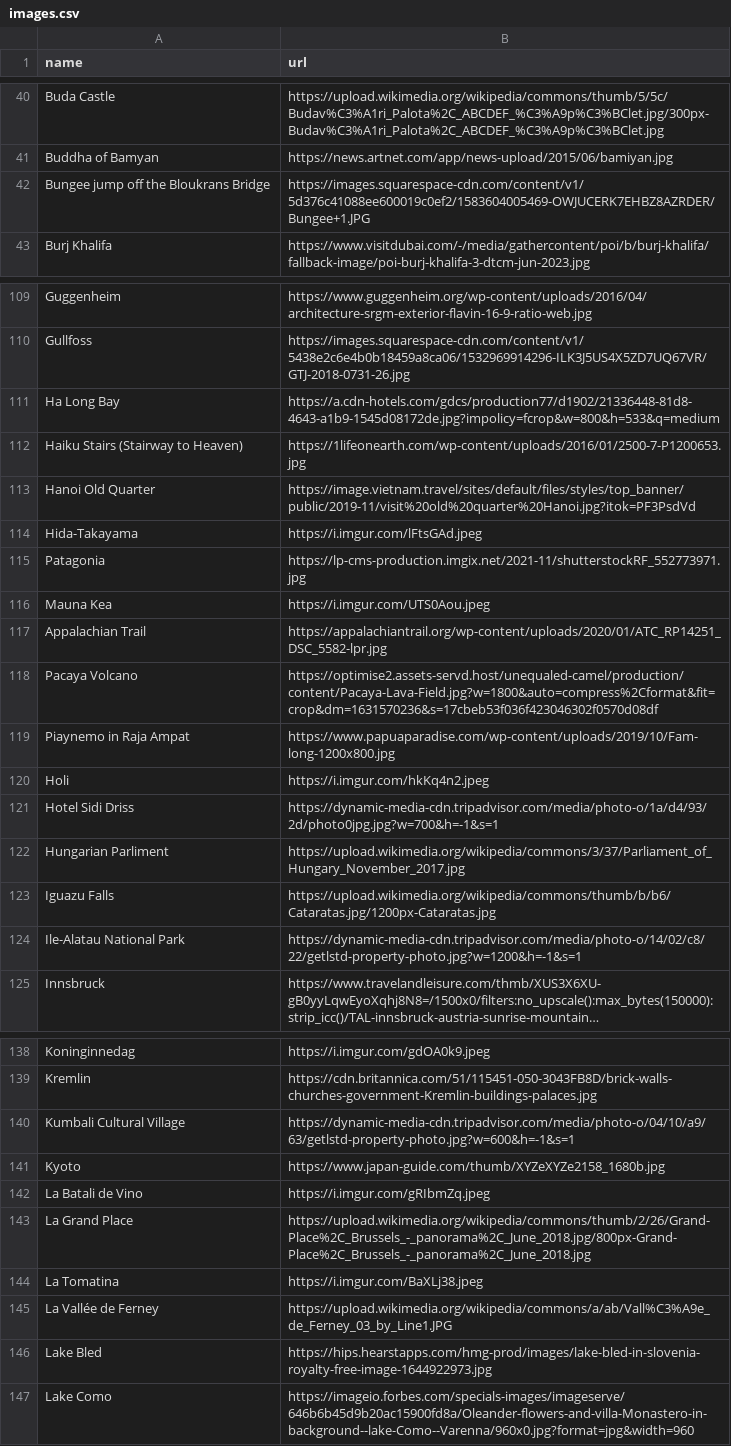
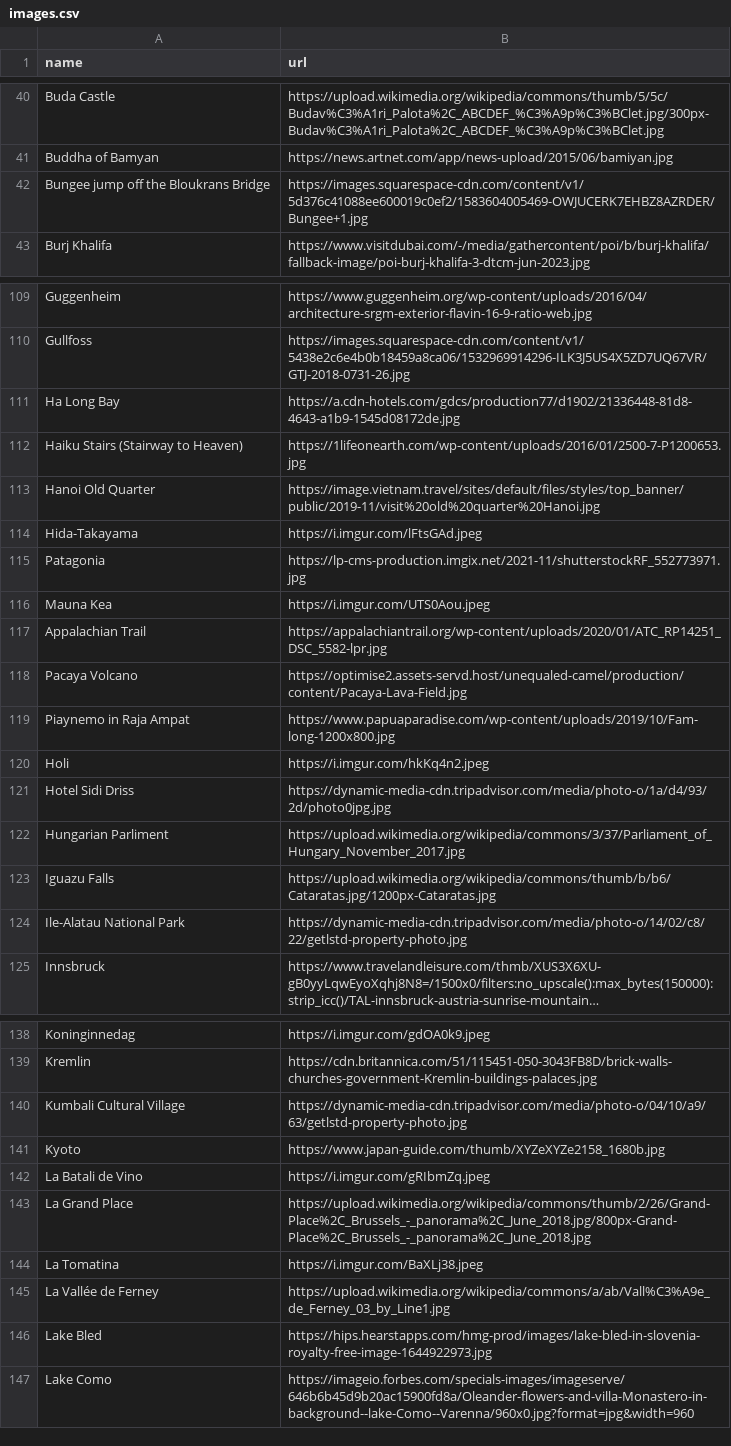
Before and after one commit to datadudecodes/notion-widgets, a CSV file: assets/data/images.csv, drawn as a sheet; only a part is shown, gaps mark what is left out; long unchanged cells end in …; the diff covers the shown part only; the diff names each change by its address in the sheet, - before the commit and + after, or states it on an @@ line.

```diff
--- a/assets/data/images.csv
+++ b/assets/data/images.csv
-B42 (url): https://images.squarespace-cdn.com/content/v1/5d376c41088ee600019c0ef2/1583604005469-OWJUCERK7EHBZ8AZRDER/Bungee+1.JPG
+B42 (url): https://images.squarespace-cdn.com/content/v1/5d376c41088ee600019c0ef2/1583604005469-OWJUCERK7EHBZ8AZRDER/Bungee+1.jpg
-B111 (url): https://a.cdn-hotels.com/gdcs/production77/d1902/21336448-81d8-4643-a1b9-1545d08172de.jpg?impolicy=fcrop&w=800&h=533&q=medium
+B111 (url): https://a.cdn-hotels.com/gdcs/production77/d1902/21336448-81d8-4643-a1b9-1545d08172de.jpg
-B113 (url): https://image.vietnam.travel/sites/default/files/styles/top_banner/public/2019-11/visit%20old%20quarter%20Hanoi.jpg?itok=PF3PsdVd
+B113 (url): https://image.vietnam.travel/sites/default/files/styles/top_banner/public/2019-11/visit%20old%20quarter%20Hanoi.jpg
-B118 (url): https://optimise2.assets-servd.host/unequaled-camel/production/content/Pacaya-Lava-Field.jpg?w=1800&auto=compress%2Cformat&fit=crop&dm=1631570236&s=17cbeb53f036f423046302f0570d08df
+B118 (url): https://optimise2.assets-servd.host/unequaled-camel/production/content/Pacaya-Lava-Field.jpg
-B121 (url): https://dynamic-media-cdn.tripadvisor.com/media/photo-o/1a/d4/93/2d/photo0jpg.jpg?w=700&h=-1&s=1
+B121 (url): https://dynamic-media-cdn.tripadvisor.com/media/photo-o/1a/d4/93/2d/photo0jpg.jpg
-B124 (url): https://dynamic-media-cdn.tripadvisor.com/media/photo-o/14/02/c8/22/getlstd-property-photo.jpg?w=1200&h=-1&s=1
+B124 (url): https://dynamic-media-cdn.tripadvisor.com/media/photo-o/14/02/c8/22/getlstd-property-photo.jpg
-B140 (url): https://dynamic-media-cdn.tripadvisor.com/media/photo-o/04/10/a9/63/getlstd-property-photo.jpg?w=600&h=-1&s=1
+B140 (url): https://dynamic-media-cdn.tripadvisor.com/media/photo-o/04/10/a9/63/getlstd-property-photo.jpg
-B145 (url): https://upload.wikimedia.org/wikipedia/commons/a/ab/Vall%C3%A9e_de_Ferney_03_by_Line1.JPG
+B145 (url): https://upload.wikimedia.org/wikipedia/commons/a/ab/Vall%C3%A9e_de_Ferney_03_by_Line1.jpg
```
Also changed, not shown: 10 edited cells elsewhere in this file, 1 other file.
